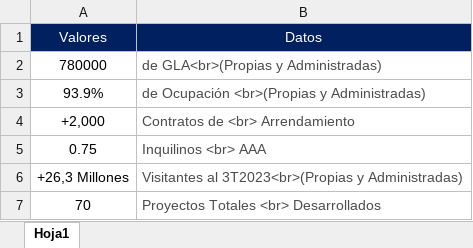
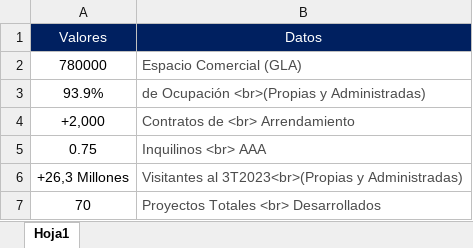
Before and after one commit to edcan-dev/planigrupo-edcan-dev, an Excel workbook: data/indicadores_relevantes.xlsx, sheet Hoja1, drawn as a sheet; values as stored, in another font and other column widths than the file's, no borders; the diff names each change by its address in the sheet, - before the commit and + after, or states it on an @@ line.

```diff
--- a/data/indicadores_relevantes.xlsx (sheet Hoja1)
+++ b/data/indicadores_relevantes.xlsx (sheet Hoja1)
-B2 (Datos): de GLA<br>(Propias y Administradas)
+B2 (Datos): Espacio Comercial (GLA)
```
Also changed, not shown: 4 other files.
